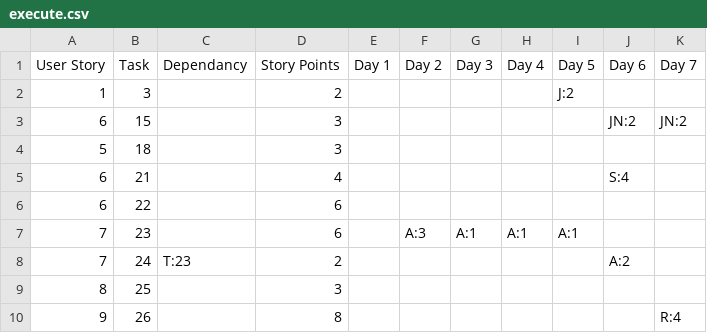
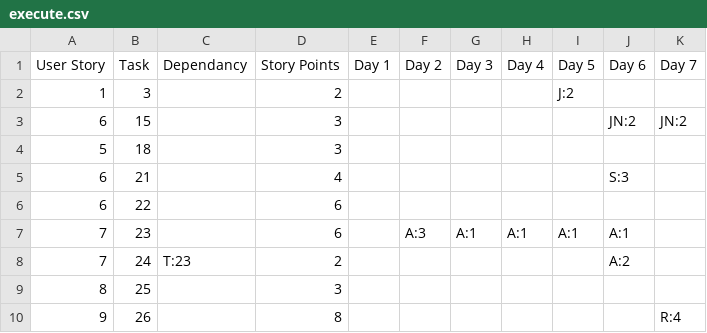
Before and after one commit to jacqueline-chan/Team13, a CSV file: Deliverables/Deliverable_4/Sprint_3/execute.csv, drawn as a sheet.

Commit message:
added missing sean and alex execute.csv

```diff
--- a/Deliverables/Deliverable_4/Sprint_3/execute.csv
+++ b/Deliverables/Deliverable_4/Sprint_3/execute.csv
@@ -4,5 +4,5 @@ User Story,Task,Dependancy,Story Points,Day 1,Day 2,Day 3,Day 4,Day 5,Day 6,Day
 5,18,,3,,,,,,,
-6,21,,4,,,,,,S:4,
+6,21,,4,,,,,,S:3,
 6,22,,6,,,,,,,
-7,23,,6,,A:3,A:1,A:1,A:1,,
+7,23,,6,,A:3,A:1,A:1,A:1,A:1,
 7,24,T:23,2,,,,,,A:2,
```
